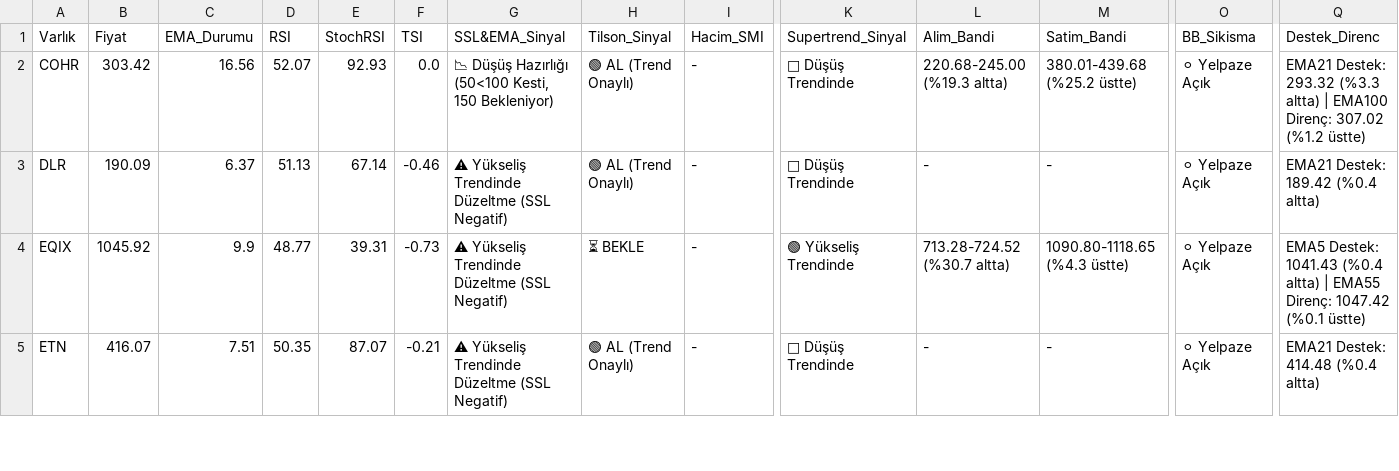
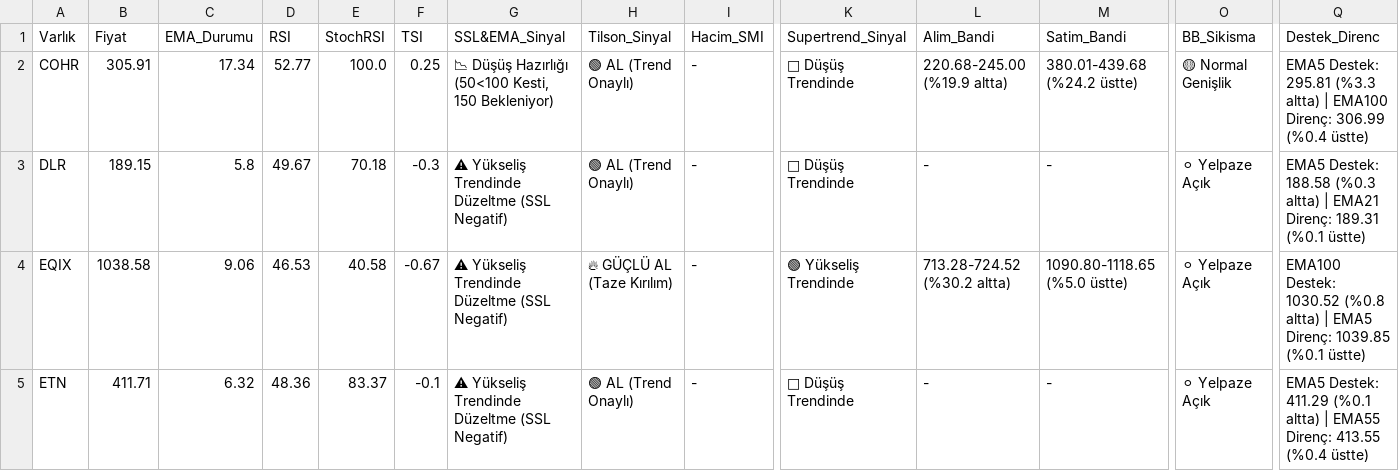
Before and after one commit to Enesaksan/financial_analysis, a CSV file: raporlar/ABD_Daily_latest.csv, drawn as a sheet; only a part is shown, gaps mark what is left out; the diff covers the shown part only; the diff names each change by its address in the sheet, - before the commit and + after, or states it on an @@ line.

```diff
--- a/raporlar/ABD_Daily_latest.csv
+++ b/raporlar/ABD_Daily_latest.csv
-B2 (Fiyat): 303.42
+B2 (Fiyat): 305.91
-C2 (EMA_Durumu): 16.56
+C2 (EMA_Durumu): 17.34
-D2 (RSI): 52.07
+D2 (RSI): 52.77
-E2 (StochRSI): 92.93
+E2 (StochRSI): 100.0
-F2 (TSI): 0.0
+F2 (TSI): 0.25
-L2 (Alim_Bandi): 220.68-245.00 (%19.3 altta)
+L2 (Alim_Bandi): 220.68-245.00 (%19.9 altta)
-M2 (Satim_Bandi): 380.01-439.68 (%25.2 üstte)
+M2 (Satim_Bandi): 380.01-439.68 (%24.2 üstte)
-O2 (BB_Sikisma): ⚪ Yelpaze Açık
+O2 (BB_Sikisma): 🟡 Normal Genişlik
-Q2 (Destek_Direnc): EMA21 Destek: 293.32 (%3.3 altta) | EMA100 Direnç: 307.02 (%1.2 üstte)
+Q2 (Destek_Direnc): EMA5 Destek: 295.81 (%3.3 altta) | EMA100 Direnç: 306.99 (%0.4 üstte)
-B3 (Fiyat): 190.09
+B3 (Fiyat): 189.15
-C3 (EMA_Durumu): 6.37
+C3 (EMA_Durumu): 5.8
-D3 (RSI): 51.13
+D3 (RSI): 49.67
-E3 (StochRSI): 67.14
+E3 (StochRSI): 70.18
-F3 (TSI): -0.46
+F3 (TSI): -0.3
-Q3 (Destek_Direnc): EMA21 Destek: 189.42 (%0.4 altta)
+Q3 (Destek_Direnc): EMA5 Destek: 188.58 (%0.3 altta) | EMA21 Direnç: 189.31 (%0.1 üstte)
-B4 (Fiyat): 1045.92
+B4 (Fiyat): 1038.58
-C4 (EMA_Durumu): 9.9
+C4 (EMA_Durumu): 9.06
-D4 (RSI): 48.77
+D4 (RSI): 46.53
-E4 (StochRSI): 39.31
+E4 (StochRSI): 40.58
-F4 (TSI): -0.73
+F4 (TSI): -0.67
-H4 (Tilson_Sinyal): ⏳ BEKLE
+H4 (Tilson_Sinyal): 🔥 GÜÇLÜ AL (Taze Kırılım)
-L4 (Alim_Bandi): 713.28-724.52 (%30.7 altta)
+L4 (Alim_Bandi): 713.28-724.52 (%30.2 altta)
-M4 (Satim_Bandi): 1090.80-1118.65 (%4.3 üstte)
+M4 (Satim_Bandi): 1090.80-1118.65 (%5.0 üstte)
-Q4 (Destek_Direnc): EMA5 Destek: 1041.43 (%0.4 altta) | EMA55 Direnç: 1047.42 (%0.1 üstte)
+Q4 (Destek_Direnc): EMA100 Destek: 1030.52 (%0.8 altta) | EMA5 Direnç: 1039.85 (%0.1 üstte)
-B5 (Fiyat): 416.07
+B5 (Fiyat): 411.71
-C5 (EMA_Durumu): 7.51
+C5 (EMA_Durumu): 6.32
-D5 (RSI): 50.35
+D5 (RSI): 48.36
-E5 (StochRSI): 87.07
+E5 (StochRSI): 83.37
-F5 (TSI): -0.21
+F5 (TSI): -0.1
-Q5 (Destek_Direnc): EMA21 Destek: 414.48 (%0.4 altta)
+Q5 (Destek_Direnc): EMA5 Destek: 411.29 (%0.1 altta) | EMA55 Direnç: 413.55 (%0.4 üstte)
```
Also changed, not shown: 16 edited cells elsewhere in this file, raporlar/BIST FAVORILER_Daily_latest.csv, raporlar/BIST_BIST_TUM_Daily_latest.csv, 9 other files.
